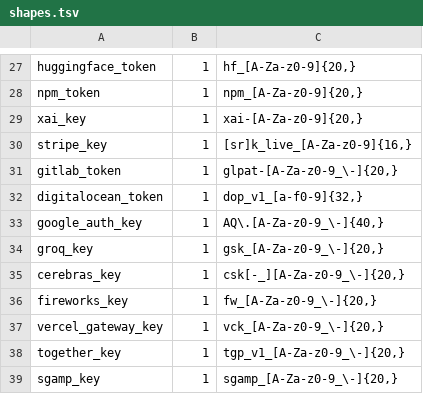
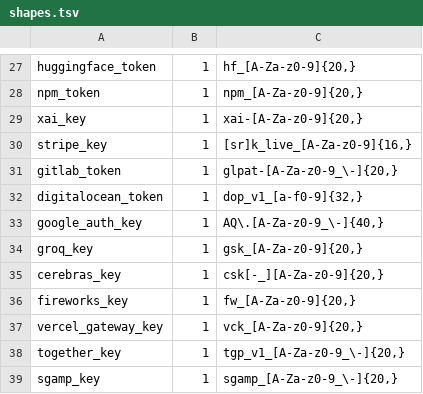
Before and after one commit to agentcommunity/goal-cup-proxy, a TSV file: crates/goalcup/src/mask/shapes.tsv, drawn as a sheet; only a part is shown, gaps mark what is left out; the diff covers the shown part only.

```diff
--- a/crates/goalcup/src/mask/shapes.tsv
+++ b/crates/goalcup/src/mask/shapes.tsv
@@ -33,6 +33,6 @@ digitalocean_token	1	dop_v1_[a-f0-9]{32,}
 google_auth_key	1	AQ\.[A-Za-z0-9_\-]{40,}
-groq_key	1	gsk_[A-Za-z0-9_\-]{20,}
-cerebras_key	1	csk[-_][A-Za-z0-9_\-]{20,}
-fireworks_key	1	fw_[A-Za-z0-9_\-]{20,}
-vercel_gateway_key	1	vck_[A-Za-z0-9_\-]{20,}
+groq_key	1	gsk_[A-Za-z0-9]{20,}
+cerebras_key	1	csk[-_][A-Za-z0-9]{20,}
+fireworks_key	1	fw_[A-Za-z0-9]{20,}
+vercel_gateway_key	1	vck_[A-Za-z0-9]{20,}
 together_key	1	tgp_v1_[A-Za-z0-9_\-]{20,}
```
Also changed, not shown: 2 added rows and 3 edited cells elsewhere in this file, 8 other files.
